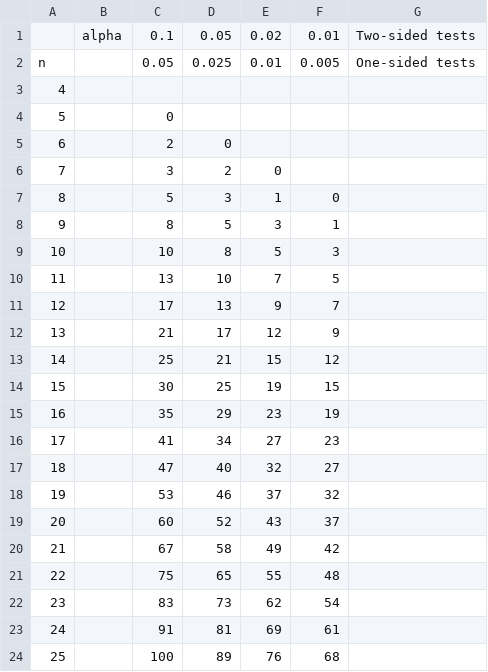
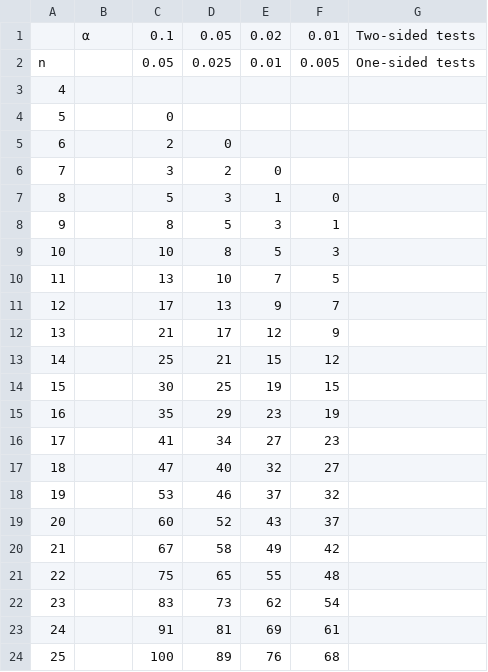
Before and after one commit to gsirokman/Sign_tests, a CSV file: Wilcoxonsignrankcsv.csv, drawn as a sheet; the diff names each change by its address in the sheet, - before the commit and + after, or states it on an @@ line.

Commit message:
Update Wilcoxonsignrankcsv.csv

```diff
--- a/Wilcoxonsignrankcsv.csv
+++ b/Wilcoxonsignrankcsv.csv
-B1: alpha
+B1: α
```
